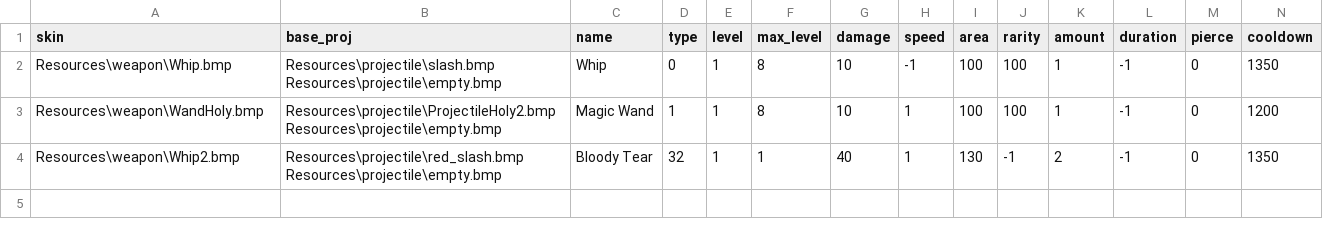
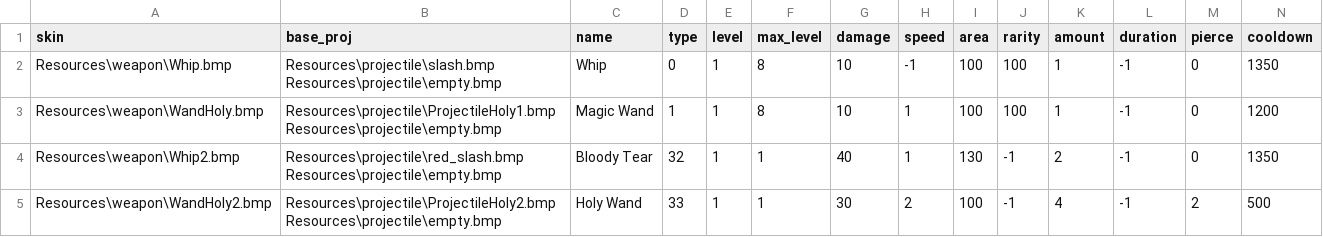
Before and after one commit to Error0229/Vampire-Survivors-KEKW, a CSV file: Source/Game/VSclass/weapon_stats.csv, drawn as a sheet; only a part is shown; rows hold the shown columns only; the diff names each change by its address in the sheet, - before the commit and + after, or states it on an @@ line.

Commit message:
add HOLY_MISSILE

```diff
--- a/Source/Game/VSclass/weapon_stats.csv
+++ b/Source/Game/VSclass/weapon_stats.csv
-B3 (base_proj): Resources\projectile\ProjectileHoly2.bmp Resources\projectile\empty.bmp
+B3 (base_proj): Resources\projectile\ProjectileHoly1.bmp Resources\projectile\empty.bmp
+row 5: Resources\weapon\WandHoly2.bmp | Resources\projectile\ProjectileHoly2.bmp Resources\projectile\empty.bmp | Holy Wand | 33 | 1 | 1 | 30 | 2 | 100 | -1 | 4 | -1 | 2 | 500
```
Also changed, not shown: 5 other files.
